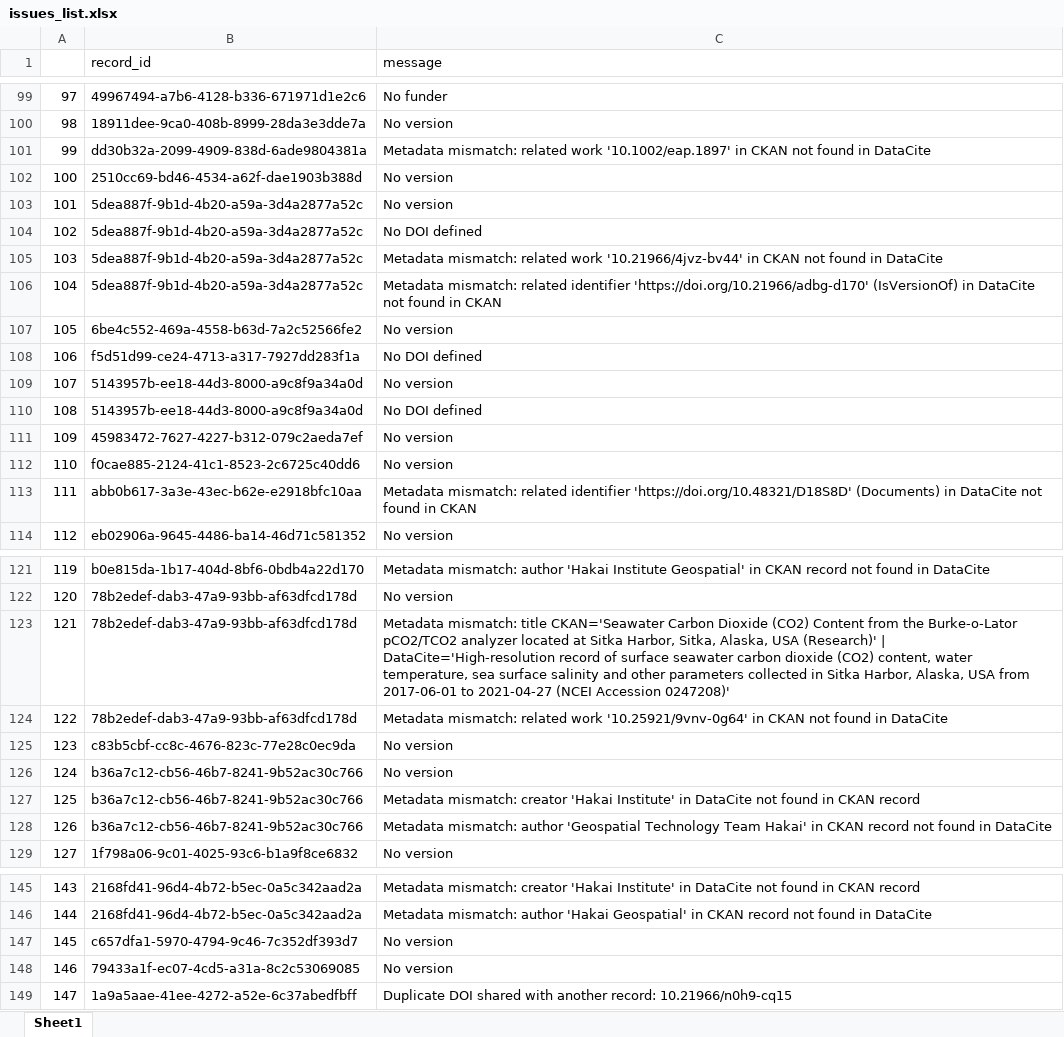
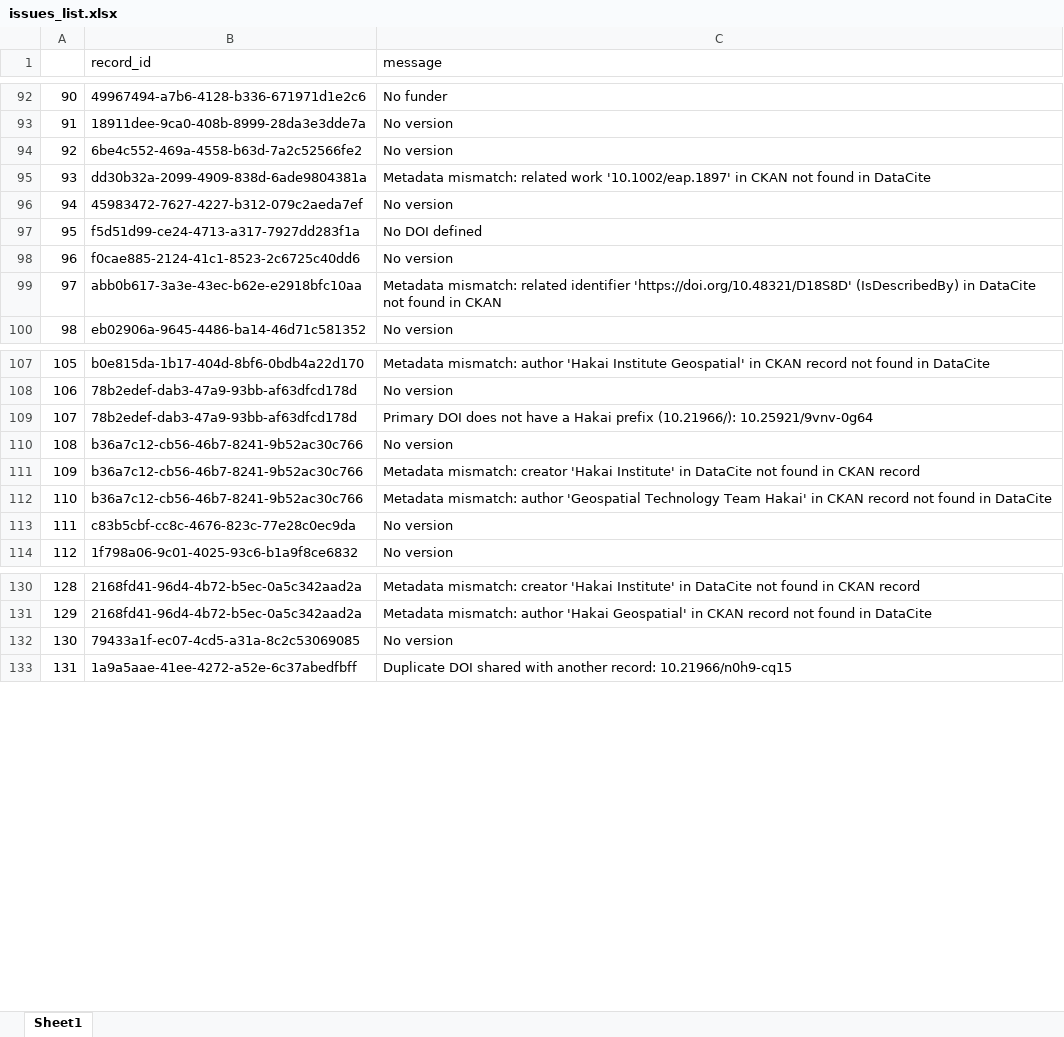
Before and after one commit to HakaiInstitute/hakai-ckan-records-checks, an Excel workbook: docs/issues_list.xlsx, sheet Sheet1, drawn as a sheet; only a part is shown, gaps mark what is left out; values as stored, in another font and other column widths than the file's, no borders; removed rows and columns are numbered as before the commit, all else as after; the diff covers the shown part only; the diff names each change by its address in the sheet, - before the commit and + after, or states it on an @@ line.

```diff
--- a/docs/issues_list.xlsx (sheet Sheet1)
+++ b/docs/issues_list.xlsx (sheet Sheet1)
@@ column A renumbered from row 7 down @@
@@ row 107 moved to row 94: 92 @@
-row 102: 100 | 2510cc69-bd46-4534-a62f-dae1903b388d | No version
-B96 (record_id): 5dea887f-9b1d-4b20-a59a-3d4a2877a52c
+B96 (record_id): 45983472-7627-4227-b312-079c2aeda7ef
-row 104: 102 | 5dea887f-9b1d-4b20-a59a-3d4a2877a52c | No DOI defined
-row 105: 103 | 5dea887f-9b1d-4b20-a59a-3d4a2877a52c | Metadata mismatch: related work '10.21966/4jvz-bv44' in CKAN not found in DataCite
-row 106: 104 | 5dea887f-9b1d-4b20-a59a-3d4a2877a52c | Metadata mismatch: related identifier 'https://doi.org/10.21966/adbg-d170' (IsVersionOf) in DataCite not found in CKAN
-row 109: 107 | 5143957b-ee18-44d3-8000-a9c8f9a34a0d | No version
-row 110: 108 | 5143957b-ee18-44d3-8000-a9c8f9a34a0d | No DOI defined
-row 111: 109 | 45983472-7627-4227-b312-079c2aeda7ef | No version
-C99 (message): …identifier 'https://doi.org/10.48321/D18S8D' (Documents) in DataCite…
+C99 (message): …identifier 'https://doi.org/10.48321/D18S8D' (IsDescribedBy) in DataCite…
-row 123: 121 | 78b2edef-dab3-47a9-93bb-af63dfcd178d | Metadata mismatch: title CKAN='Seawater Carbon Dioxide (CO2) Content from the Burke-o-Lator pCO2/TCO2 analyzer located at Sitka Harbor, Sitka, Alaska, USA (Research)' | DataCite='High-resolution record of surface seawater carbon dioxide (CO2) content, water temperature, sea surface salinity and other parameters collected in Sitka Harbor, Alaska, USA from 2017-06-01 to 2021-04-27 (NCEI Accession 0247208)'
-C109 (message): Metadata mismatch: related work '10.25921/9vnv-0g64' in CKAN not found in DataCite
+C109 (message): Primary DOI does not have a Hakai prefix (10.21966/): 10.25921/9vnv-0g64
@@ row 125 moved to row 113: 111 @@
-row 147: 145 | c657dfa1-5970-4794-9c46-7c352df393d7 | No version
```
Also changed, not shown: 1 added row, 8 removed rows, 11 moved rows and 2 edited cells elsewhere in this sheet, docs/catalog_summary.xlsx, 15 other files.
